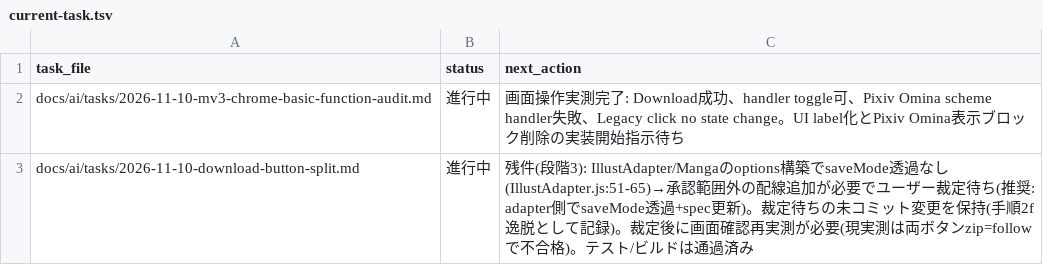
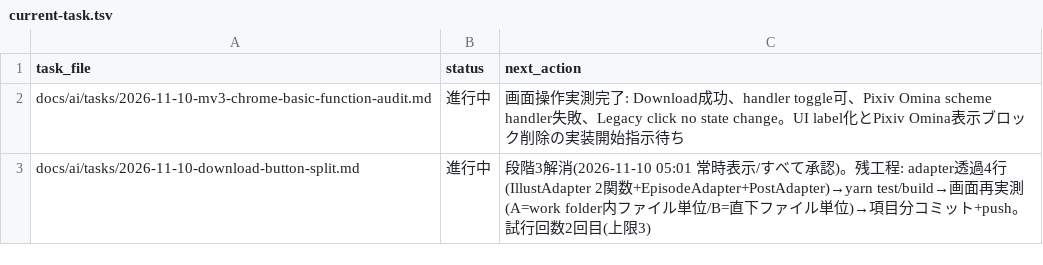
Before and after one commit to BWDSF3104/webextension-pixiv-toolkit, a TSV file: docs/ai/current-task.tsv, drawn as a sheet.

```diff
--- a/docs/ai/current-task.tsv
+++ b/docs/ai/current-task.tsv
@@ -2,2 +2,2 @@ task_file	status	next_action
 docs/ai/tasks/2026-11-10-mv3-chrome-basic-function-audit.md	進行中	画面操作実測完了: Download成功、handler toggle可、Pixiv Omina scheme handler失敗、Legacy click no state change。UI label化とPixiv Omina表示ブロック削除の実装開始指示待ち
-docs/ai/tasks/2026-11-10-download-button-split.md	進行中	残件(段階3): IllustAdapter/Mangaのoptions構築でsaveMode透過なし(IllustAdapter.js:51-65)→承認範囲外の配線追加が必要でユーザー裁定待ち(推奨: adapter側でsaveMode透過+spec更新)。裁定待ちの未コミット変更を保持(手順2f逸脱として記録)。裁定後に画面確認再実測が必要(現実測は両ボタンzip=followで不合格)。テスト/ビルドは通過済み
+docs/ai/tasks/2026-11-10-download-button-split.md	進行中	段階3解消(2026-11-10 05:01 常時表示/すべて承認)。残工程: adapter透過4行(IllustAdapter 2関数+EpisodeAdapter+PostAdapter)→yarn test/build→画面再実測(A=work folder内ファイル単位/B=直下ファイル単位)→項目分コミット+push。試行回数2回目(上限3)
```
Also changed, not shown: 2 other files.
